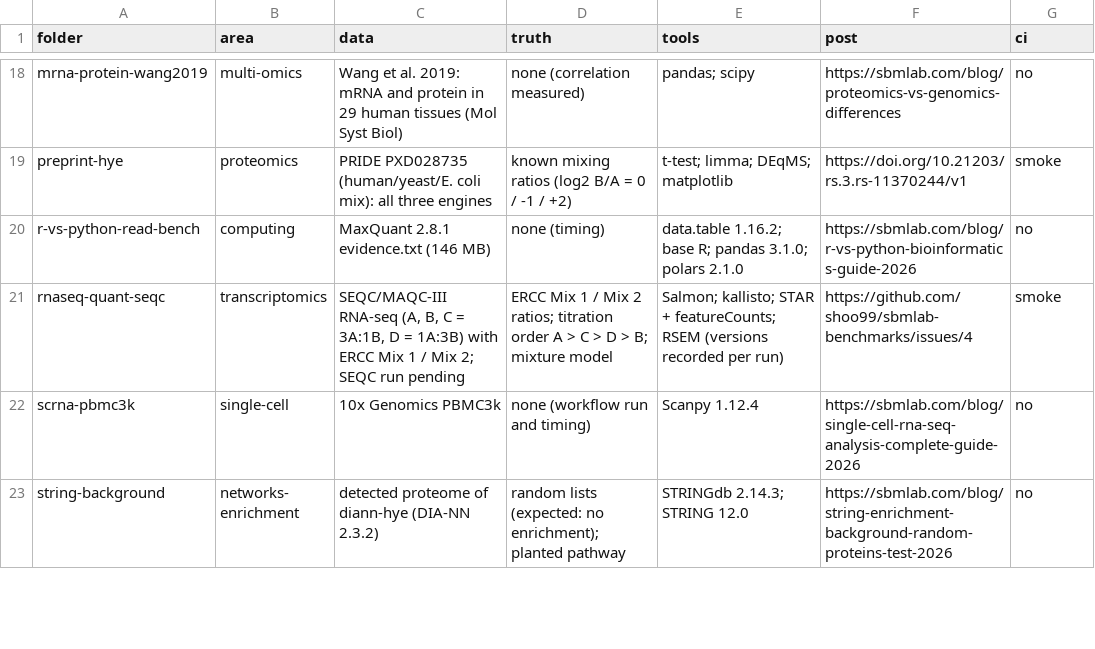
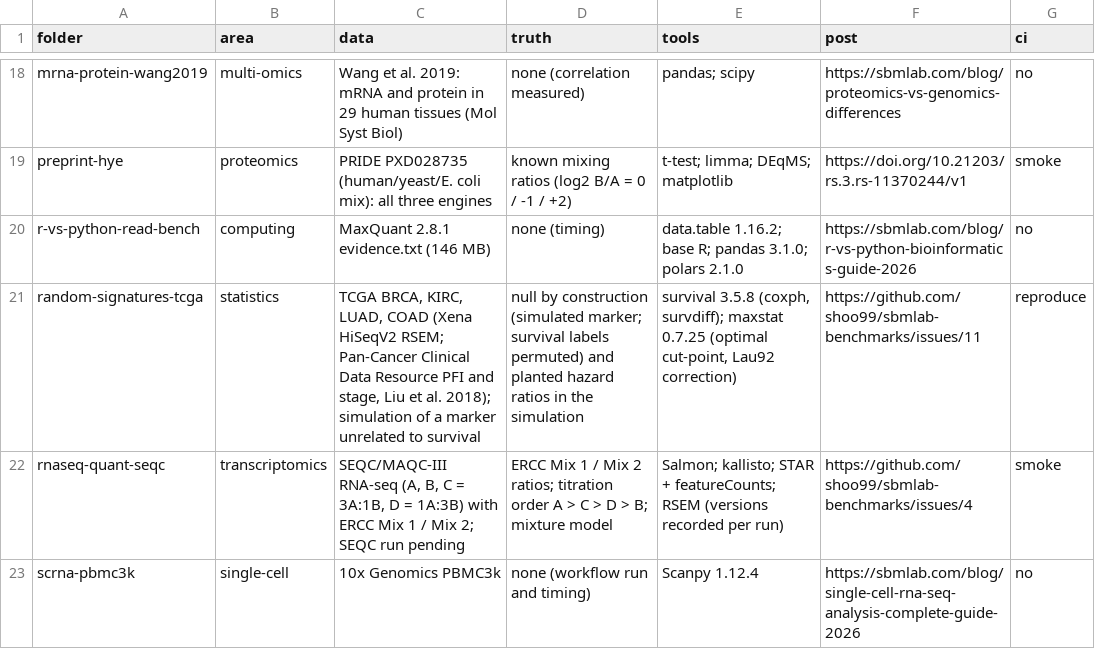
Before and after one commit to shoo99/sbmlab-benchmarks, a CSV file: catalog.csv, drawn as a sheet; only a part is shown, gaps mark what is left out; the shorter side is filled out with more unchanged rows.

```diff
--- a/catalog.csv
+++ b/catalog.csv
@@ -20,2 +20,3 @@ preprint-hye,proteomics,PRIDE PXD028735 (human/yeast/E. coli mix): all three eng
 r-vs-python-read-bench,computing,MaxQuant 2.8.1 evidence.txt (146 MB),none (timing),data.table 1.16.2; base R; pandas 3.1.0; polars 2.1.0,https://sbmlab.com/blog/r-vs-python-bioinformatics-guide-2026,no
+random-signatures-tcga,statistics,"TCGA BRCA, KIRC, LUAD, COAD (Xena HiSeqV2 RSEM; Pan-Cancer Clinical Data Resource PFI and stage, Liu et al. 2018); simulation of a marker unrelated to survival",null by construction (simulated marker; survival labels permuted) and planted hazard ratios in the simulation,"survival 3.5.8 (coxph, survdiff); maxstat 0.7.25 (optimal cut-point, Lau92 correction)",https://github.com/shoo99/sbmlab-benchmarks/issues/11,reproduce
 rnaseq-quant-seqc,transcriptomics,"SEQC/MAQC-III RNA-seq (A, B, C = 3A:1B, D = 1A:3B) with ERCC Mix 1 / Mix 2; SEQC run pending",ERCC Mix 1 / Mix 2 ratios; titration order A > C > D > B; mixture model,Salmon; kallisto; STAR + featureCounts; RSEM (versions recorded per run),https://github.com/shoo99/sbmlab-benchmarks/issues/4,smoke
```
Also changed, not shown: 22 other files.
